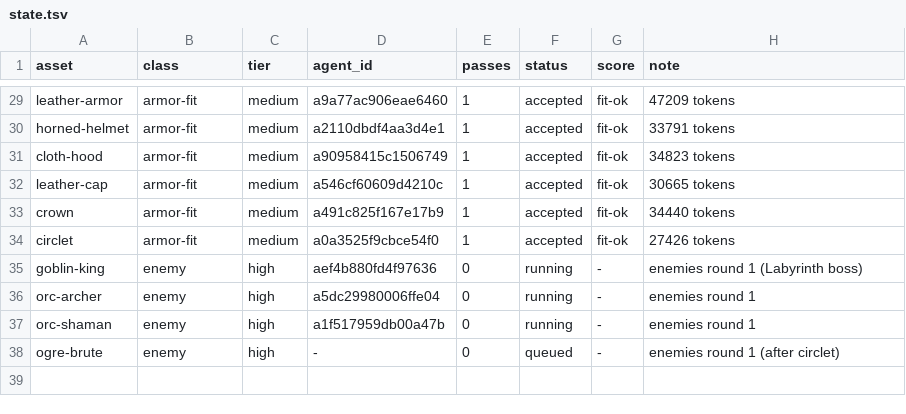
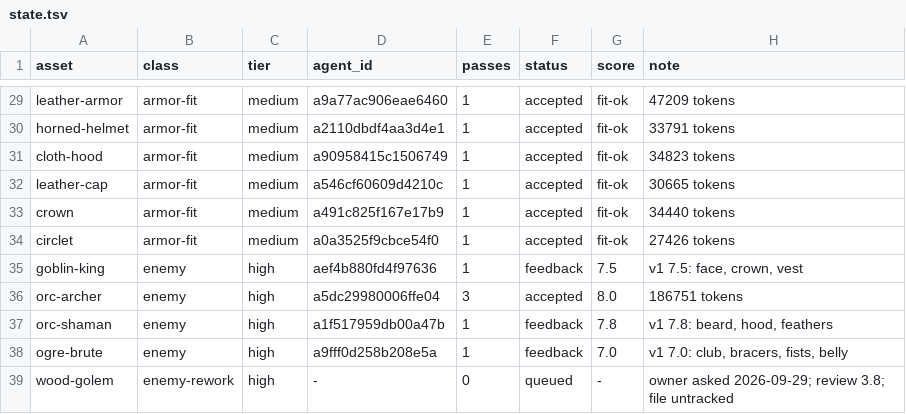
Before and after one commit to bodangren/advantage-forge, a TSV file: bench/sonnet/state.tsv, drawn as a sheet; only a part is shown, gaps mark what is left out.

```diff
--- a/bench/sonnet/state.tsv
+++ b/bench/sonnet/state.tsv
@@ -34,5 +34,6 @@ crown	armor-fit	medium	a491c825f167e17b9	1	accepted	fit-ok	34440 tokens
 circlet	armor-fit	medium	a0a3525f9cbce54f0	1	accepted	fit-ok	27426 tokens
-goblin-king	enemy	high	aef4b880fd4f97636	0	running	-	enemies round 1 (Labyrinth boss)
-orc-archer	enemy	high	a5dc29980006ffe04	0	running	-	enemies round 1
-orc-shaman	enemy	high	a1f517959db00a47b	0	running	-	enemies round 1
-ogre-brute	enemy	high	-	0	queued	-	enemies round 1 (after circlet)
+goblin-king	enemy	high	aef4b880fd4f97636	1	feedback	7.5	v1 7.5: face, crown, vest
+orc-archer	enemy	high	a5dc29980006ffe04	3	accepted	8.0	186751 tokens
+orc-shaman	enemy	high	a1f517959db00a47b	1	feedback	7.8	v1 7.8: beard, hood, feathers
+ogre-brute	enemy	high	a9fff0d258b208e5a	1	feedback	7.0	v1 7.0: club, bracers, fists, belly
+wood-golem	enemy-rework	high	-	0	queued	-	owner asked 2026-09-29; review 3.8; file untracked
```
Also changed, not shown: bench/sonnet/log.tsv, 2 other files.
